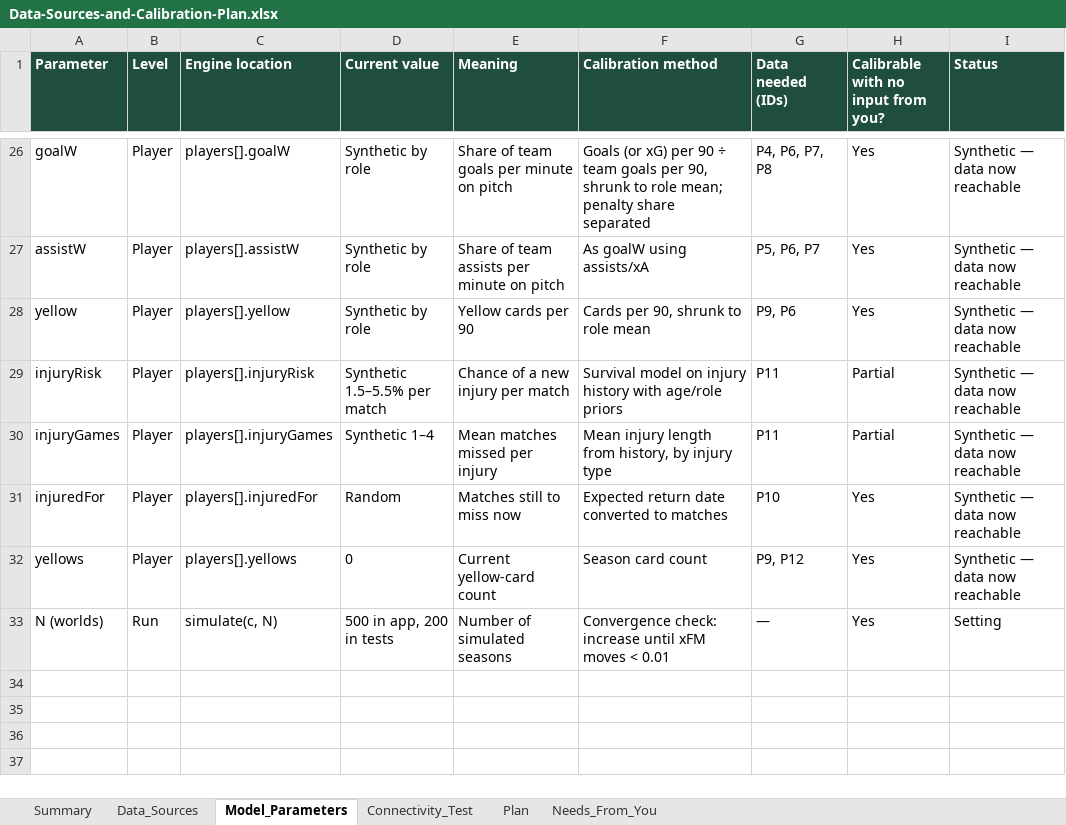
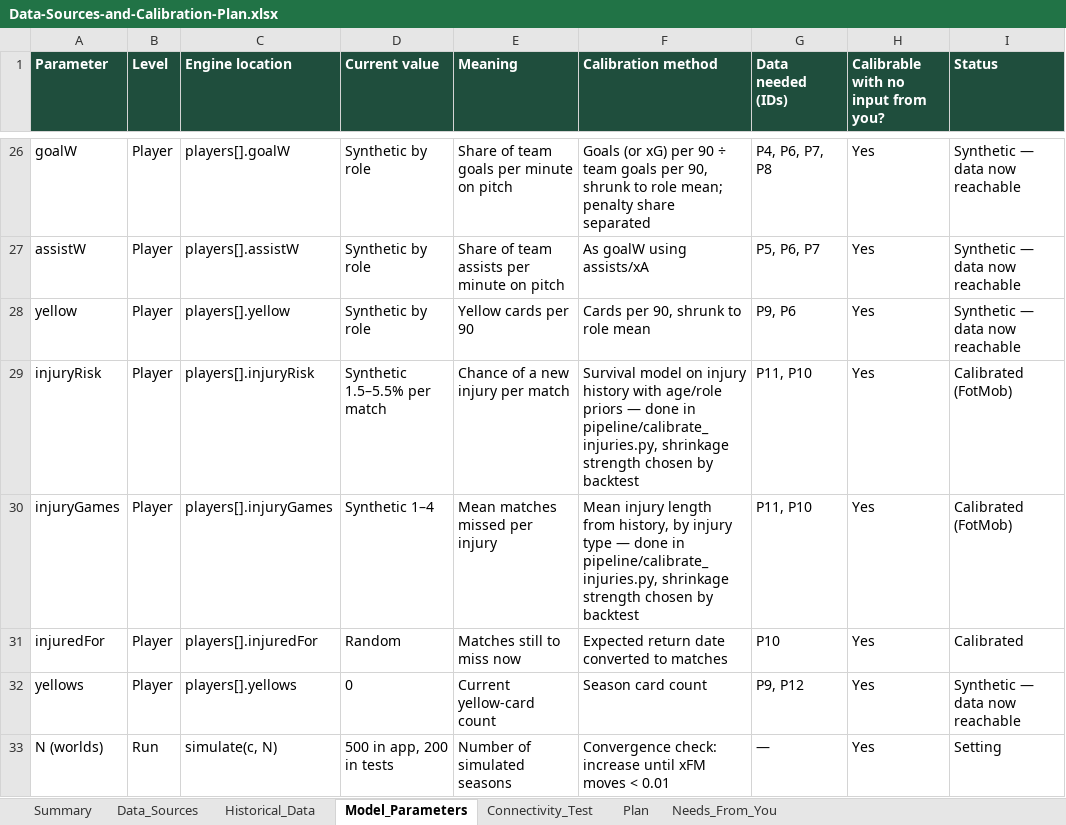
Before and after one commit to epalombo7/Fanta_Bro_XFM_Simulations_MOdule, an Excel workbook: FantaBall-Complete/docs/Data-Sources-and-Calibration-Plan.xlsx, sheet Model_Parameters, drawn as a sheet; only a part is shown, gaps mark what is left out; values as stored, in another font and other column widths than the file's, no borders; conditional formats and table styles not drawn; the diff names each change by its address in the sheet, - before the commit and + after, or states it on an @@ line.

```diff
--- a/FantaBall-Complete/docs/Data-Sources-and-Calibration-Plan.xlsx (sheet Model_Parameters)
+++ b/FantaBall-Complete/docs/Data-Sources-and-Calibration-Plan.xlsx (sheet Model_Parameters)
+sheet tab: Historical_Data
-F29 (Calibration method): …age/role priors
+F29 (Calibration method): …age/role priors — done in pipeline/calibrate_injuries.py, shrinkage strength chosen by backtest
-G29:G30 (Data needed (IDs)): P11
+G29:G30 (Data needed (IDs)): P11, P10
-H29:H30: Partial
+H29:H30: Yes
-I29:I30 (Status): Synthetic — data now reachable
+I29:I30 (Status): Calibrated (FotMob)
-F30 (Calibration method): …injury type
+F30 (Calibration method): …injury type — done in pipeline/calibrate_injuries.py, shrinkage strength chosen by backtest
-I31 (Status): Synthetic — data now reachable
+I31 (Status): Calibrated
```
Also changed, not shown: sheet Data_Sources, sheet Needs_From_You, sheet Summary, sheet Connectivity_Test, 16 other files.
